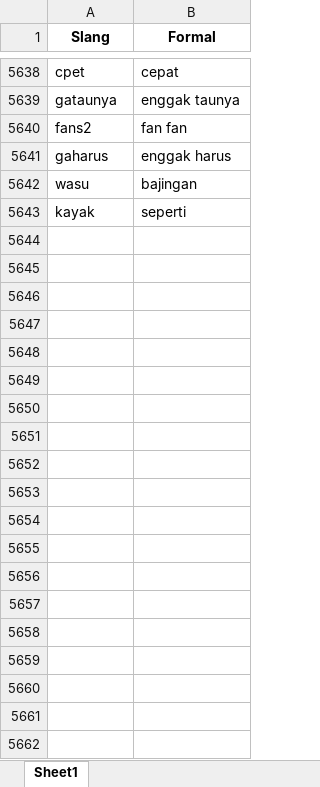
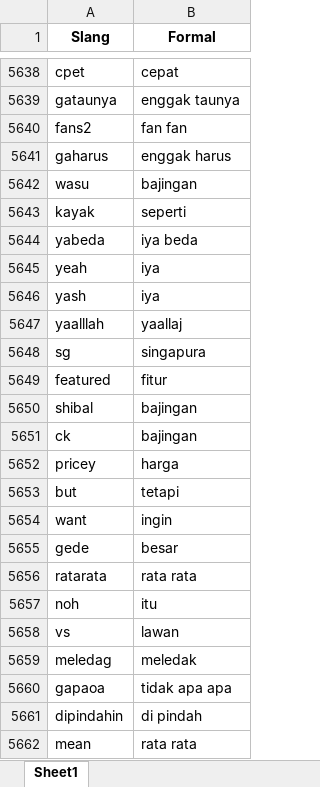
Before and after one commit to talitharhmd/Text-Mining, an Excel workbook: UTS/slang.xlsx, sheet Sheet1, drawn as a sheet; only a part is shown, gaps mark what is left out; values as stored, in another font and other column widths than the file's, no borders; the diff covers the shown part only; the diff names each change by its address in the sheet, - before the commit and + after, or states it on an @@ line.

```diff
--- a/UTS/slang.xlsx (sheet Sheet1)
+++ b/UTS/slang.xlsx (sheet Sheet1)
+row 5644: yabeda | iya beda
+row 5645: yeah | iya
+row 5646: yash | iya
+row 5647: yaalllah | yaallaj
+row 5648: sg | singapura
+row 5649: featured | fitur
+row 5650: shibal | bajingan
+row 5651: ck | bajingan
+row 5652: pricey | harga
+row 5653: but | tetapi
+row 5654: want | ingin
+row 5655: gede | besar
+row 5656: ratarata | rata rata
+row 5657: noh | itu
+row 5658: vs | lawan
+row 5659: meledag | meledak
+row 5660: gapaoa | tidak apa apa
+row 5661: dipindahin | di pindah
+row 5662: mean | rata rata
```
Also changed, not shown: 23 added rows elsewhere in this sheet, 1 other file.
